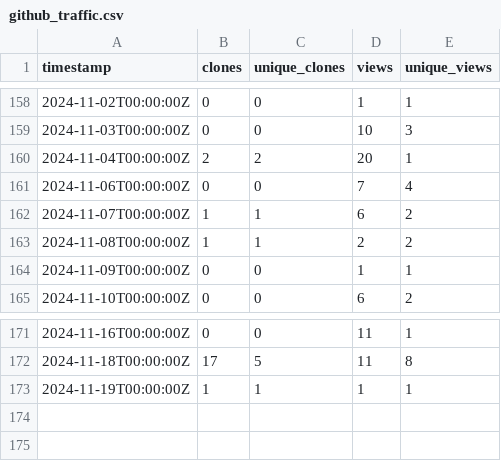
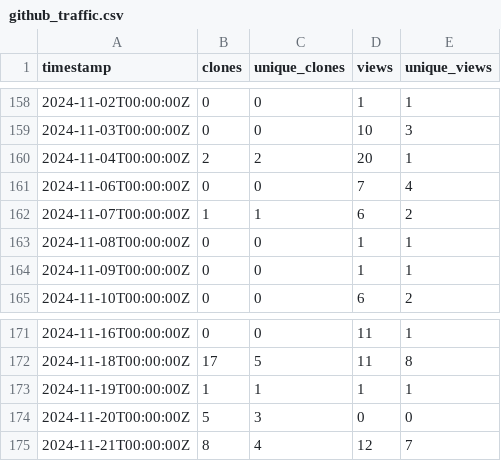
Before and after one commit to ELIXIR-Belgium/elixir-toolkit-theme, a CSV file: github_traffic.csv, drawn as a sheet; only a part is shown, gaps mark what is left out.

Commit message:
Update weekly GitHub stats

```diff
--- a/github_traffic.csv
+++ b/github_traffic.csv
@@ -162,3 +162,3 @@ timestamp,clones,unique_clones,views,unique_views
 2024-11-07T00:00:00Z,1,1,6,2
-2024-11-08T00:00:00Z,1,1,2,2
+2024-11-08T00:00:00Z,0,0,1,1
 2024-11-09T00:00:00Z,0,0,1,1
@@ -173 +173,3 @@ timestamp,clones,unique_clones,views,unique_views
 2024-11-19T00:00:00Z,1,1,1,1
+2024-11-20T00:00:00Z,5,3,0,0
+2024-11-21T00:00:00Z,8,4,12,7
```
